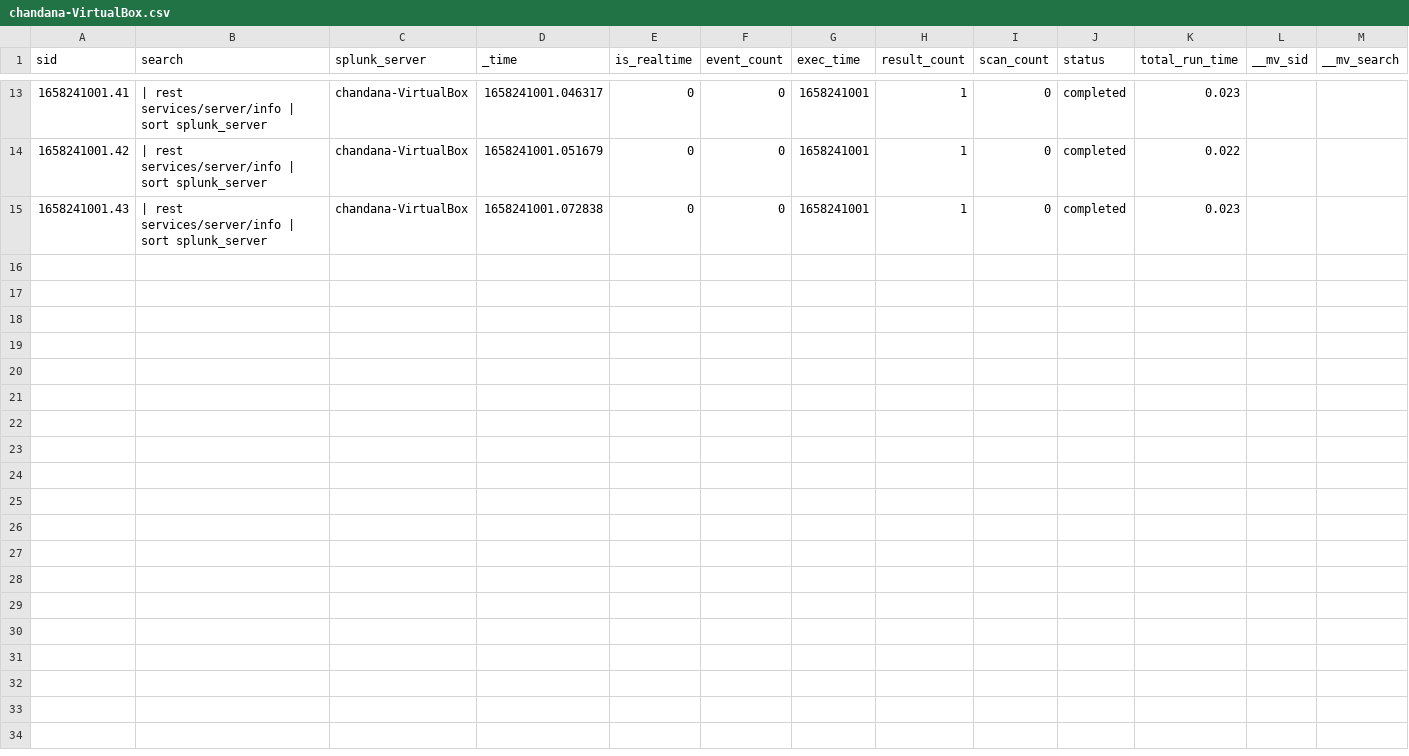
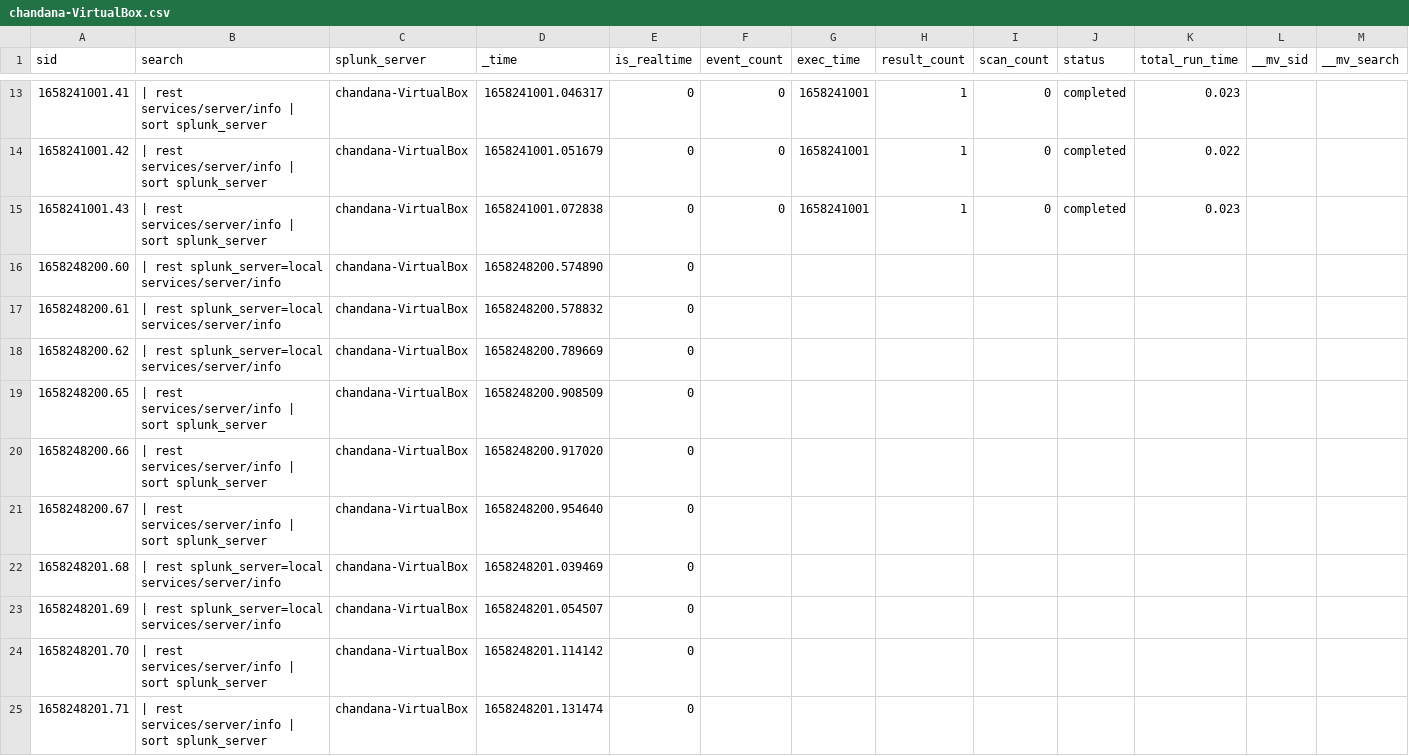
Before and after one commit to chanxxx1912/testing_git_splunk, a CSV file: users/splunk-system-user/search/history/chandana-VirtualBox.csv, drawn as a sheet; only a part is shown, gaps mark what is left out; rows hold the shown columns only; the diff names each change by its address in the sheet, - before the commit and + after, or states it on an @@ line.

Commit message:
Auto: 212 MB,  1 file changed, 10 insertions(+)

```diff
--- a/users/splunk-system-user/search/history/chandana-VirtualBox.csv
+++ b/users/splunk-system-user/search/history/chandana-VirtualBox.csv
+row 16: 1658248200.60 | | rest splunk_server=local services/server/info | chandana-VirtualBox | 1658248200.574890 | 0
+row 17: 1658248200.61 | | rest splunk_server=local services/server/info | chandana-VirtualBox | 1658248200.578832 | 0
+row 18: 1658248200.62 | | rest splunk_server=local services/server/info | chandana-VirtualBox | 1658248200.789669 | 0
+row 19: 1658248200.65 | | rest services/server/info | sort splunk_server | chandana-VirtualBox | 1658248200.908509 | 0
+row 20: 1658248200.66 | | rest services/server/info | sort splunk_server | chandana-VirtualBox | 1658248200.917020 | 0
+row 21: 1658248200.67 | | rest services/server/info | sort splunk_server | chandana-VirtualBox | 1658248200.954640 | 0
+row 22: 1658248201.68 | | rest splunk_server=local services/server/info | chandana-VirtualBox | 1658248201.039469 | 0
+row 23: 1658248201.69 | | rest splunk_server=local services/server/info | chandana-VirtualBox | 1658248201.054507 | 0
+row 24: 1658248201.70 | | rest services/server/info | sort splunk_server | chandana-VirtualBox | 1658248201.114142 | 0
+row 25: 1658248201.71 | | rest services/server/info | sort splunk_server | chandana-VirtualBox | 1658248201.131474 | 0
```
